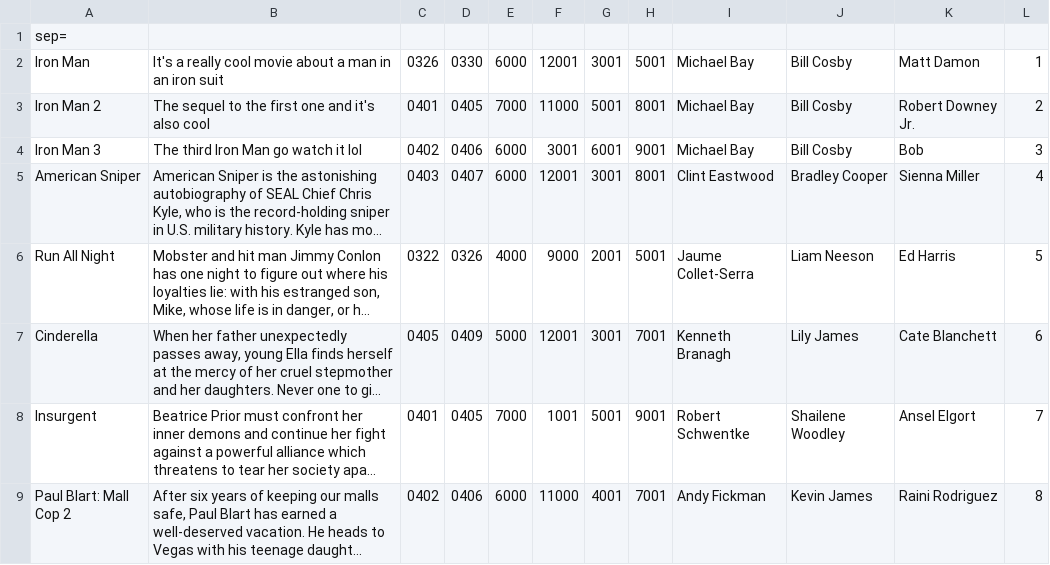
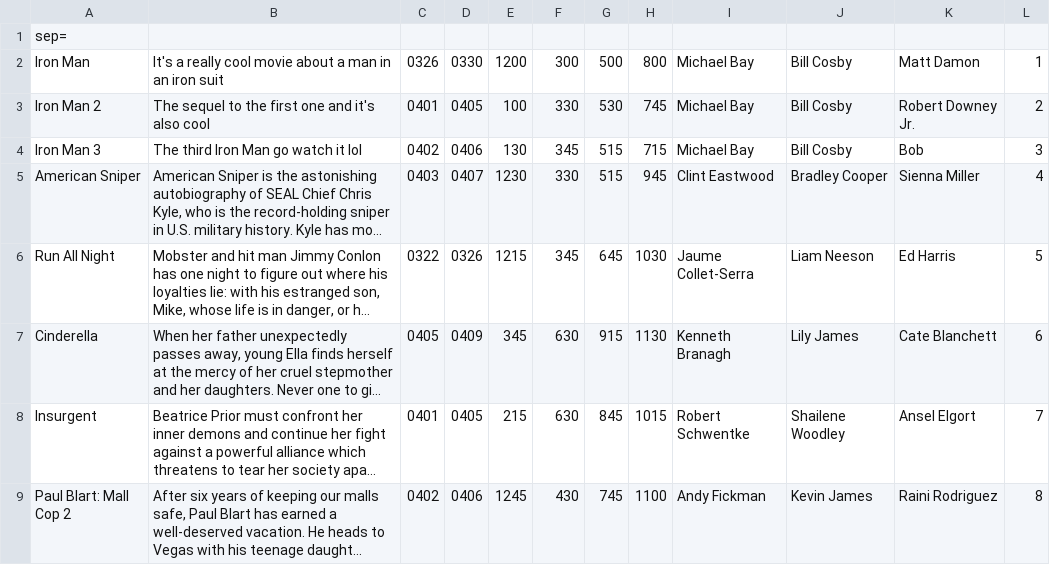
Before and after one commit to luoyang9/Movie-Theatre-Project, a CSV file: movies.csv, drawn as a sheet; long unchanged cells end in …; the diff names each change by its address in the sheet, - before the commit and + after, or states it on an @@ line.

```diff
--- a/movies.csv
+++ b/movies.csv
-E2: 6000
+E2: 1200
-F2: 12001
+F2: 300
-G2: 3001
+G2: 500
-H2: 5001
+H2: 800
-E3: 7000
+E3: 100
-F3: 11000
+F3: 330
-G3: 5001
+G3: 530
-H3: 8001
+H3: 745
-E4: 6000
+E4: 130
-F4: 3001
+F4: 345
-G4: 6001
+G4: 515
-H4: 9001
+H4: 715
-E5: 6000
+E5: 1230
-F5: 12001
+F5: 330
-G5: 3001
+G5: 515
-H5: 8001
+H5: 945
-E6: 4000
+E6: 1215
-F6: 9000
+F6: 345
-G6: 2001
+G6: 645
-H6: 5001
+H6: 1030
-E7: 5000
+E7: 345
-F7: 12001
+F7: 630
-G7: 3001
+G7: 915
-H7: 7001
+H7: 1130
-E8: 7000
+E8: 215
-F8: 1001
+F8: 630
-G8: 5001
+G8: 845
-H8: 9001
+H8: 1015
-E9: 6000
+E9: 1245
-F9: 11000
+F9: 430
-G9: 4001
+G9: 745
-H9: 7001
+H9: 1100
```
Also changed, not shown: 18 other files.
